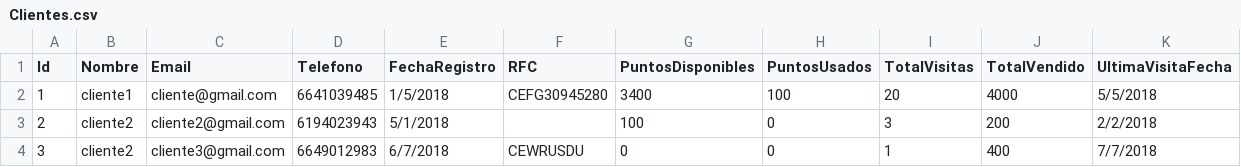
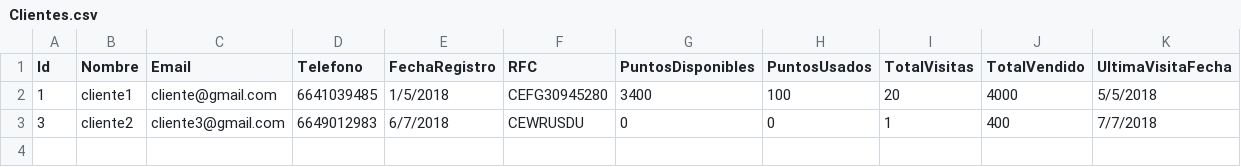
Before and after one commit to wibsar/seiya-pos, a CSV file: Data/Clientes.csv, drawn as a sheet.

```diff
--- a/Data/Clientes.csv
+++ b/Data/Clientes.csv
@@ -2,3 +2,2 @@ Id,Nombre,Email,Telefono,FechaRegistro,RFC,PuntosDisponibles,PuntosUsados,TotalV
 1,cliente1,cliente@gmail.com,6641039485,1/5/2018,CEFG30945280,3400,100,20,4000,5/5/2018
-2,cliente2,cliente2@gmail.com,6194023943,5/1/2018,,100,0,3,200,2/2/2018
 3,cliente2,cliente3@gmail.com,6649012983,6/7/2018,CEWRUSDU,0,0,1,400,7/7/2018
```
Also changed, not shown: Data/Gastos.csv, Data/Inventario.csv, 28 other files.
